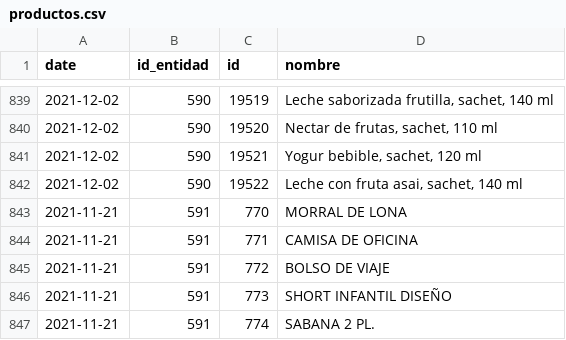
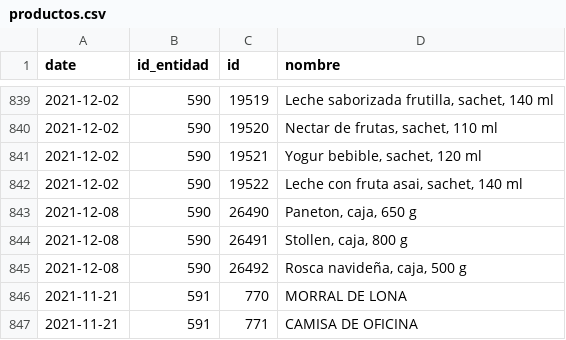
Before and after one commit to mauforonda/consumelonuestro, a CSV file: data/productos.csv, drawn as a sheet; only a part is shown, gaps mark what is left out; the shorter side is filled out with more unchanged rows; the diff covers the shown part only.

```diff
--- a/data/productos.csv
+++ b/data/productos.csv
@@ -842,2 +842,5 @@ date,id_entidad,id,nombre
 2021-12-02,590,19522,"Leche con fruta asai, sachet, 140 ml"
+2021-12-08,590,26490,"Paneton, caja, 650 g"
+2021-12-08,590,26491,"Stollen, caja, 800 g"
+2021-12-08,590,26492,"Rosca navideña, caja, 500 g"
 2021-11-21,591,770,MORRAL DE LONA
```
Also changed, not shown: 46 added rows elsewhere in this file, data/entidades.csv.
